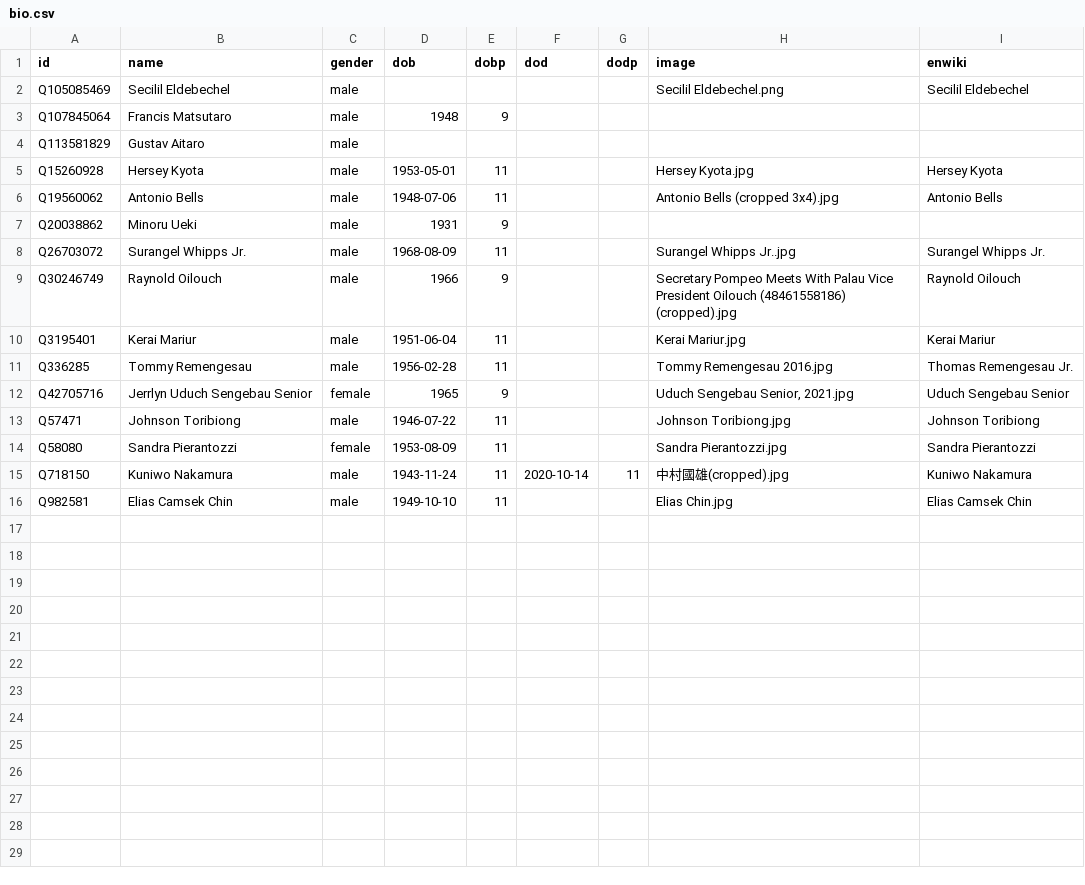
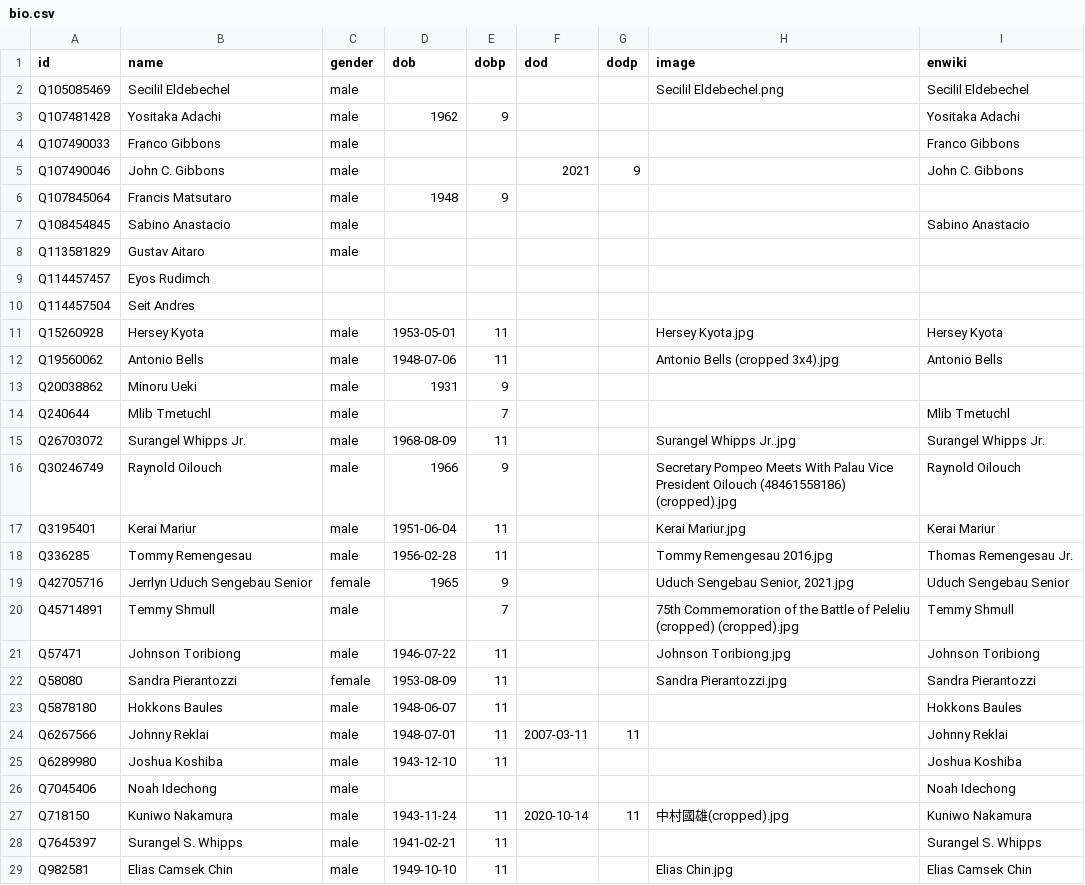
Before and after one commit to every-politician-scrapers/palau, a CSV file: html/bio.csv, drawn as a sheet.

```diff
--- a/html/bio.csv
+++ b/html/bio.csv
@@ -2,4 +2,10 @@ id,name,gender,dob,dobp,dod,dodp,image,enwiki
 Q105085469,Secilil Eldebechel,male,,,,,Secilil Eldebechel.png,Secilil Eldebechel
+Q107481428,Yositaka Adachi,male,1962,9,,,,Yositaka Adachi
+Q107490033,Franco Gibbons,male,,,,,,Franco Gibbons
+Q107490046,John C. Gibbons,male,,,2021,9,,John C. Gibbons
 Q107845064,Francis Matsutaro,male,1948,9,,,,
+Q108454845,Sabino Anastacio,male,,,,,,Sabino Anastacio
 Q113581829,Gustav Aitaro,male,,,,,,
+Q114457457,Eyos Rudimch,,,,,,,
+Q114457504,Seit Andres,,,,,,,
 Q15260928,Hersey Kyota,male,1953-05-01,11,,,Hersey Kyota.jpg,Hersey Kyota
@@ -7,2 +13,3 @@ Q19560062,Antonio Bells,male,1948-07-06,11,,,Antonio Bells (cropped 3x4).jpg,Ant
 Q20038862,Minoru Ueki,male,1931,9,,,,
+Q240644,Mlib Tmetuchl,male,,7,,,,Mlib Tmetuchl
 Q26703072,Surangel Whipps Jr.,male,1968-08-09,11,,,Surangel Whipps Jr..jpg,Surangel Whipps Jr.
@@ -12,5 +19,11 @@ Q336285,Tommy Remengesau,male,1956-02-28,11,,,Tommy Remengesau 2016.jpg,Thomas R
 Q42705716,Jerrlyn Uduch Sengebau Senior,female,1965,9,,,"Uduch Sengebau Senior, 2021.jpg",Uduch Sengebau Senior
+Q45714891,Temmy Shmull,male,,7,,,75th Commemoration of the Battle of Peleliu (cropped) (cropped).jpg,Temmy Shmull
 Q57471,Johnson Toribiong,male,1946-07-22,11,,,Johnson Toribiong.jpg,Johnson Toribiong
 Q58080,Sandra Pierantozzi,female,1953-08-09,11,,,Sandra Pierantozzi.jpg,Sandra Pierantozzi
+Q5878180,Hokkons Baules,male,1948-06-07,11,,,,Hokkons Baules
+Q6267566,Johnny Reklai,male,1948-07-01,11,2007-03-11,11,,Johnny Reklai
+Q6289980,Joshua Koshiba,male,1943-12-10,11,,,,Joshua Koshiba
+Q7045406,Noah Idechong,male,,,,,,Noah Idechong
 Q718150,Kuniwo Nakamura,male,1943-11-24,11,2020-10-14,11,中村國雄(cropped).jpg,Kuniwo Nakamura
+Q7645397,Surangel S. Whipps,male,1941-02-21,11,,,,Surangel S. Whipps
 Q982581,Elias Camsek Chin,male,1949-10-10,11,,,Elias Chin.jpg,Elias Camsek Chin
```
Also changed, not shown: html/current.csv, html/holders21.csv, 5 other files.
